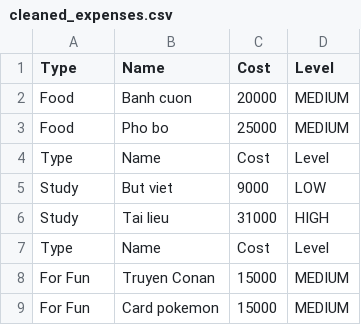
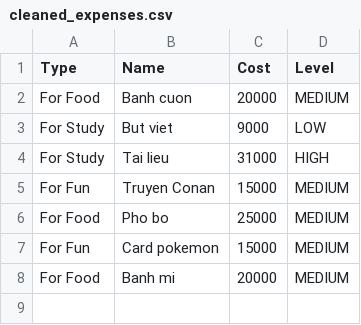
Before and after one commit to JusticeHnim/Python, a CSV file: Personal Expense Tracker-MP/cleaned_expenses.csv, drawn as a sheet.

```diff
--- a/Personal Expense Tracker-MP/cleaned_expenses.csv
+++ b/Personal Expense Tracker-MP/cleaned_expenses.csv
@@ -1,9 +1,8 @@
 Type,Name,Cost,Level
-Food,Banh cuon,20000,MEDIUM
-Food,Pho bo,25000,MEDIUM
-Type,Name,Cost,Level
-Study,But viet,9000,LOW
-Study,Tai lieu,31000,HIGH
-Type,Name,Cost,Level
+For Food,Banh cuon,20000,MEDIUM
+For Study,But viet,9000,LOW
+For Study,Tai lieu,31000,HIGH
 For Fun,Truyen Conan,15000,MEDIUM
+For Food,Pho bo,25000,MEDIUM
 For Fun,Card pokemon,15000,MEDIUM
+For Food,Banh mi,20000,MEDIUM
```
Also changed, not shown: 4 other files.
